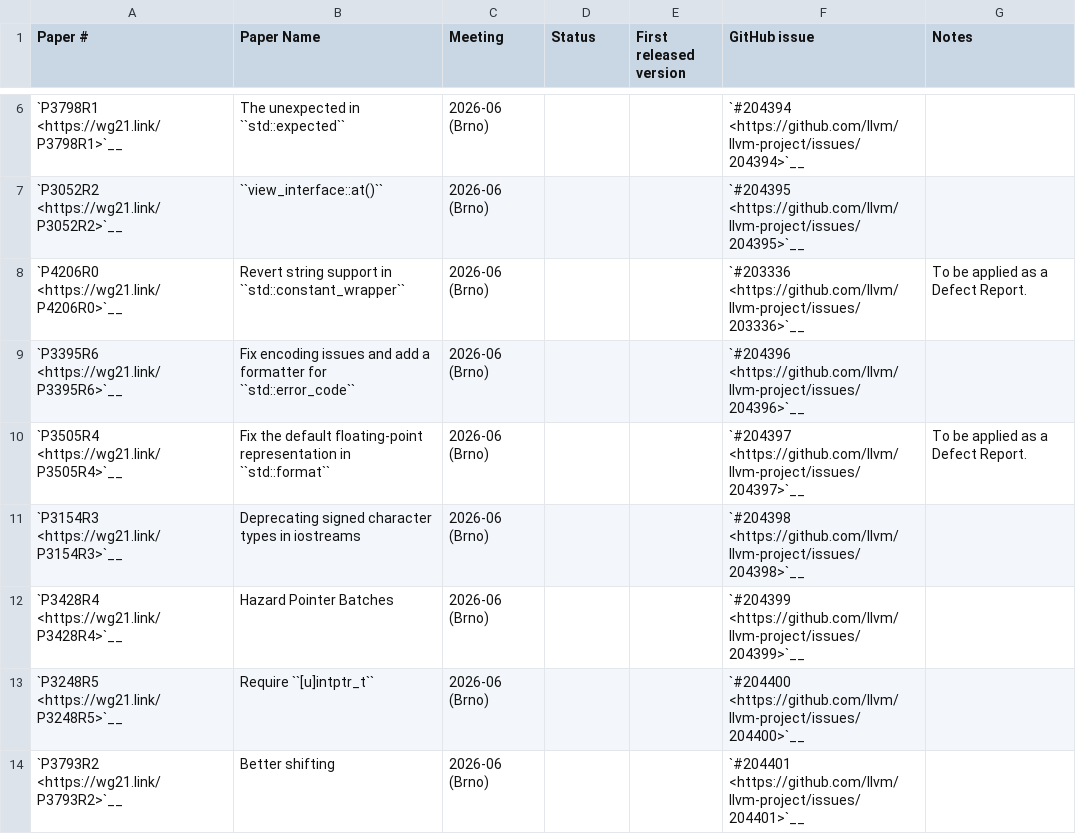
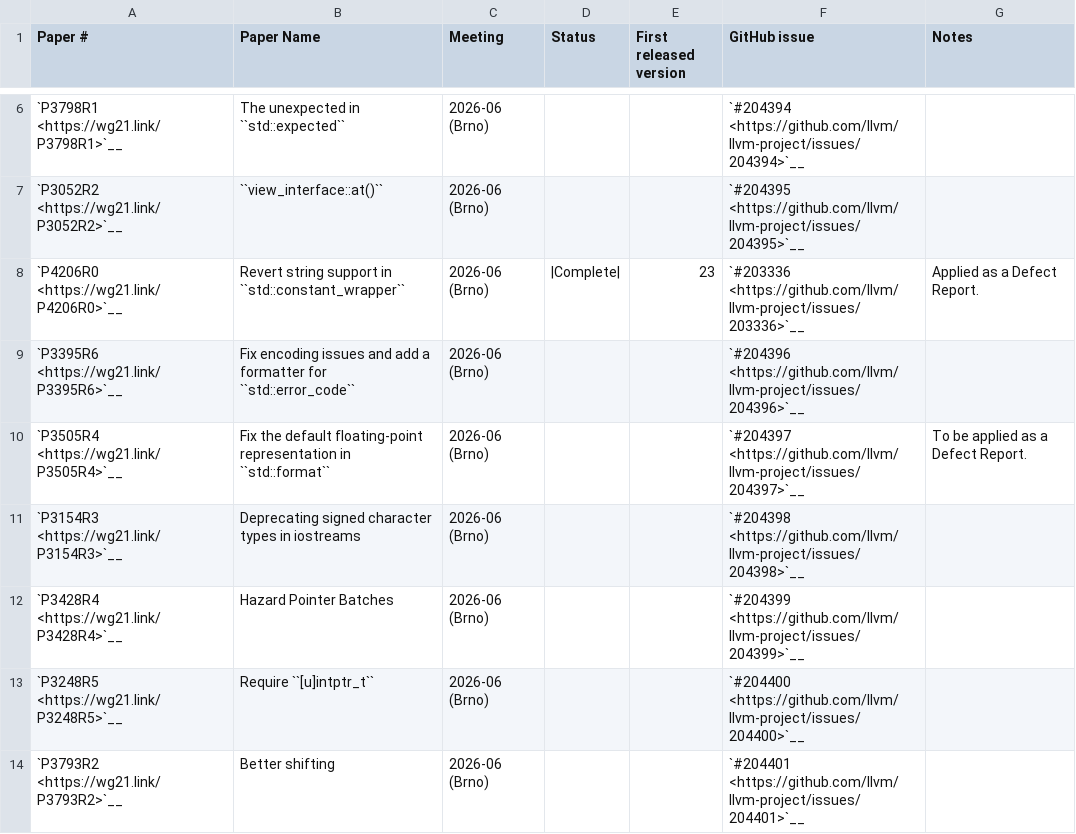
Before and after one commit to chromium-full-mirror/external_github.com_llvm_llvm-project_libcxx, a CSV file: docs/Status/Cxx29Papers.csv, drawn as a sheet; only a part is shown, gaps mark what is left out.

Commit message:
[libc++] Implement P4206R0 Revert string support in std::constant_wrapper (#203338)
Fixes https://github.com/llvm/llvm-project/issues/203336

---------

Signed-off-by: yronglin <yronglin777@gmail.com>
Co-authored-by: A. Jiang <de34@live.cn>
NOKEYCHECK=True
GitOrigin-RevId: a88b88bdd346282a71b2f01b1513936280c20a93

```diff
--- a/docs/Status/Cxx29Papers.csv
+++ b/docs/Status/Cxx29Papers.csv
@@ -7,3 +7,3 @@
 "`P3052R2 <https://wg21.link/P3052R2>`__","``view_interface::at()``","2026-06 (Brno)","","","`#204395 <https://github.com/llvm/llvm-project/issues/204395>`__",""
-"`P4206R0 <https://wg21.link/P4206R0>`__","Revert string support in ``std::constant_wrapper``","2026-06 (Brno)","","","`#203336 <https://github.com/llvm/llvm-project/issues/203336>`__","To be applied as a Defect Report."
+"`P4206R0 <https://wg21.link/P4206R0>`__","Revert string support in ``std::constant_wrapper``","2026-06 (Brno)","|Complete|","23","`#203336 <https://github.com/llvm/llvm-project/issues/203336>`__","Applied as a Defect Report."
 "`P3395R6 <https://wg21.link/P3395R6>`__","Fix encoding issues and add a formatter for ``std::error_code``","2026-06 (Brno)","","","`#204396 <https://github.com/llvm/llvm-project/issues/204396>`__",""
```
Also changed, not shown: 17 other files.
